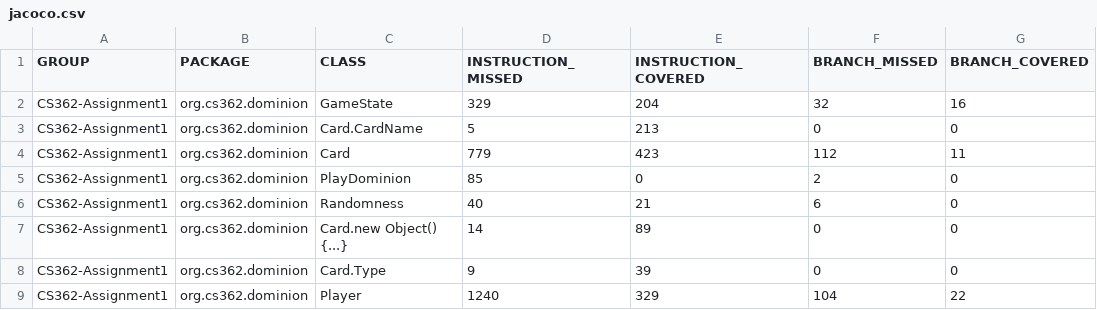
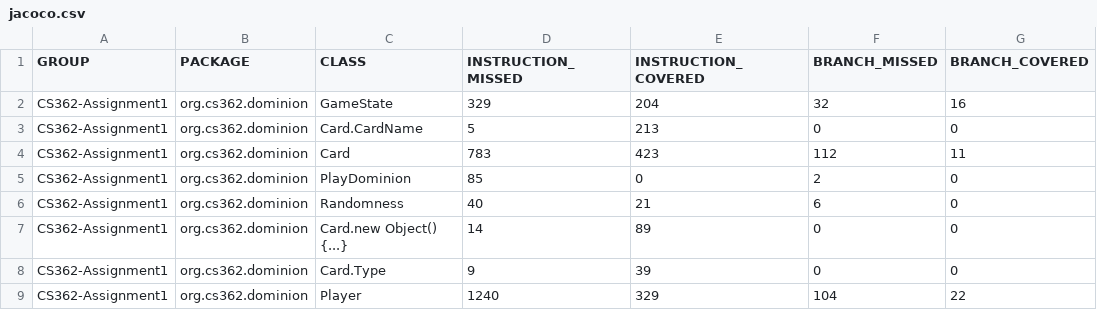
Before and after one commit to yangx3/CS362W17Section-001, a CSV file: projects/bowerand/CS362-Assignment1/target/site/jacoco/jacoco.csv, drawn as a sheet; only a part is shown; the diff names each change by its address in the sheet, - before the commit and + after, or states it on an @@ line.

Commit message:
Project file

```diff
--- a/projects/bowerand/CS362-Assignment1/target/site/jacoco/jacoco.csv
+++ b/projects/bowerand/CS362-Assignment1/target/site/jacoco/jacoco.csv
-D4 (INSTRUCTION_MISSED): 779
+D4 (INSTRUCTION_MISSED): 783
```
Also changed, not shown: 20 other files.
